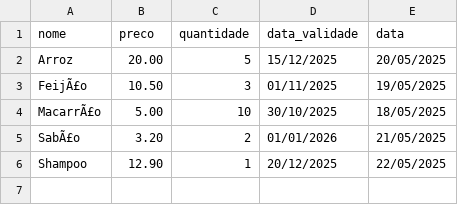
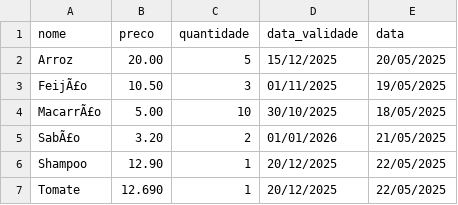
Before and after one commit to CauanUgino/Controle-de-vendas_01, a CSV file: vendas.csv, drawn as a sheet.

Commit message:
Arquivo de importação .CSV

```diff
--- a/vendas.csv
+++ b/vendas.csv
@@ -6 +6,2 @@ SabÃ£o,3.20,2,01/01/2026,21/05/2025
 Shampoo,12.90,1,20/12/2025,22/05/2025
+Tomate,12.690,1,20/12/2025,22/05/2025
```
